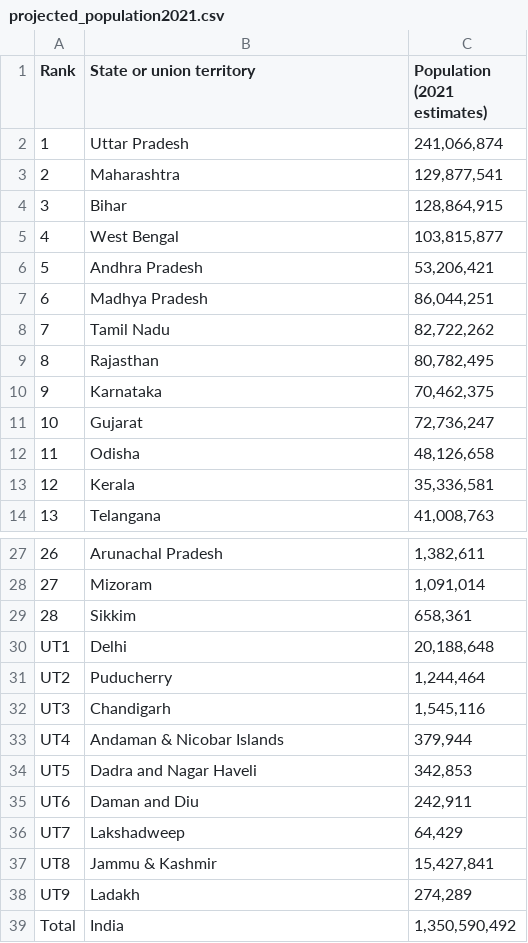
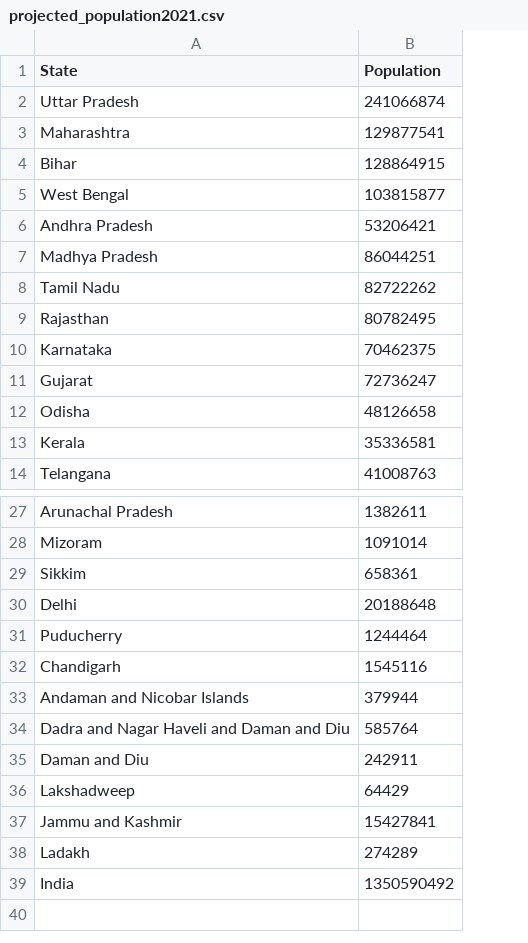
Before and after one commit to theDataQuad/covidWebapp, a CSV file: projected_population2021.csv, drawn as a sheet; only a part is shown, gaps mark what is left out; removed rows and columns are numbered as before the commit, all else as after; the diff names each change by its address in the sheet, - before the commit and + after, or states it on an @@ line.

Commit message:
Modified pop

```diff
--- a/projected_population2021.csv
+++ b/projected_population2021.csv
-column A (Rank), rows 2-14: 1 | 2 | 3 | 4 | 5 | 6 | 7 | 8 | 9 | 10 | 11 | 12 | 13; rows 27-39: 26 | 27 | 28 | UT1 | UT2 | UT3 | UT4 | UT5 | UT6 | UT7 | UT8 | UT9 | Total
-column C (Population (2021 estimates)), rows 2-14: 241,066,874 | 129,877,541 | 128,864,915 | 103,815,877 | 53,206,421 | 86,044,251 | 82,722,262 | 80,782,495 | 70,462,375 | 72,736,247 | 48,126,658 | 35,336,581 | 41,008,763; rows 27-39: 1,382,611 | 1,091,014 | 658,361 | 20,188,648 | 1,244,464 | 1,545,116 | 379,944 | 342,853 | 242,911 | 64,429 | 15,427,841 | 274,289 | 1,350,590,492
+column B (Population), rows 2-14: 241066874 | 129877541 | 128864915 | 103815877 | 53206421 | 86044251 | 82722262 | 80782495 | 70462375 | 72736247 | 48126658 | 35336581 | 41008763; rows 27-39: 1382611 | 1091014 | 658361 | 20188648 | 1244464 | 1545116 | 379944 | 585764 | 242911 | 64429 | 15427841 | 274289 | 1350590492
-A1: State or union territory
+A1: State
-A33 (State): Andaman & Nicobar Islands
+A33 (State): Andaman and Nicobar Islands
-A34 (State): Dadra and Nagar Haveli
+A34 (State): Dadra and Nagar Haveli and Daman and Diu
-A37 (State): Jammu & Kashmir
+A37 (State): Jammu and Kashmir
```
